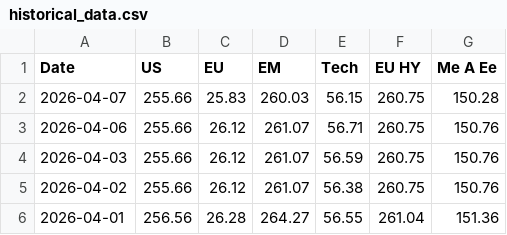
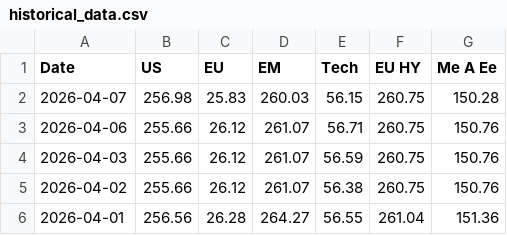
Before and after one commit to donutseater97/Sbronze, a CSV file: data/historical_data.csv, drawn as a sheet; only a part is shown.

```diff
--- a/data/historical_data.csv
+++ b/data/historical_data.csv
@@ -1,3 +1,3 @@
 Date,US,EU,EM,Tech,EU HY,Me A Ee
-2026-04-07,255.66,25.83,260.03,56.15,260.75,150.28
+2026-04-07,256.98,25.83,260.03,56.15,260.75,150.28
 2026-04-06,255.66,26.12,261.07,56.71,260.75,150.76
```
